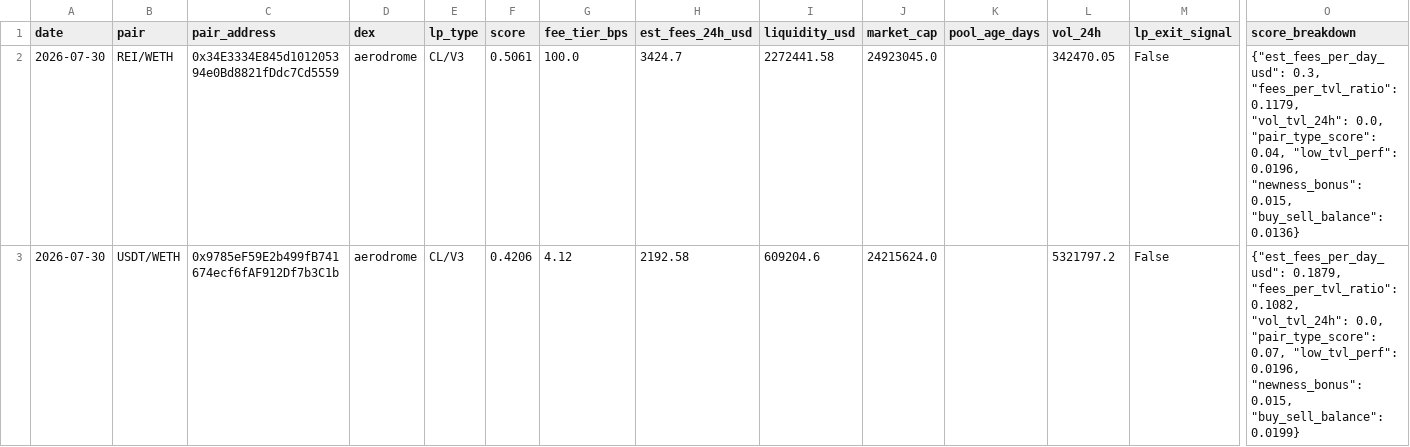
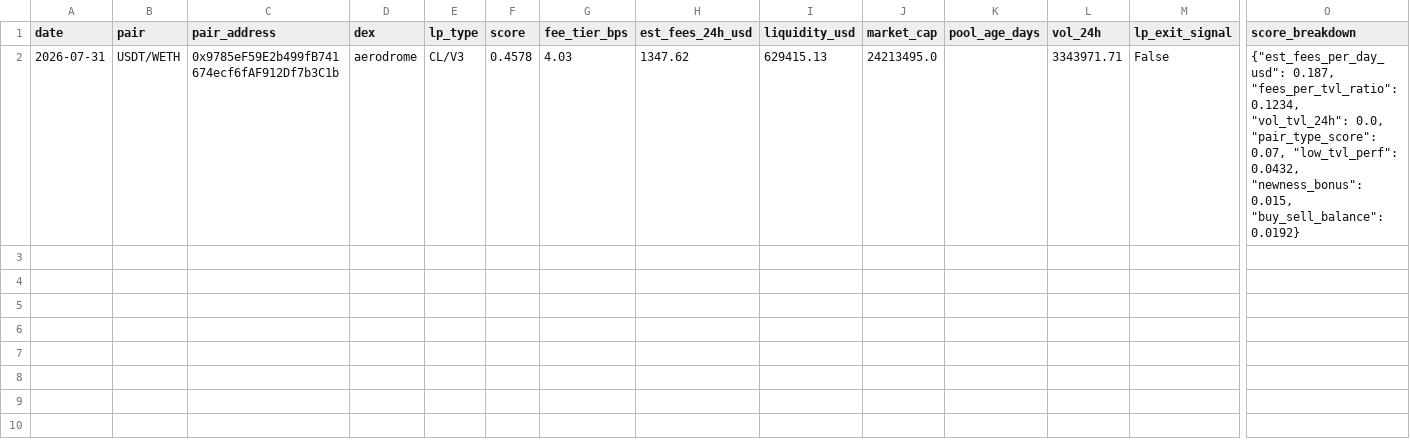
Before and after one commit to RichJamo/hydrex-lp-selection, a CSV file: data/weekly_picks.csv, drawn as a sheet; only a part is shown, gaps mark what is left out; removed rows and columns are numbered as before the commit, all else as after; rows hold the shown columns only; the diff names each change by its address in the sheet, - before the commit and + after, or states it on an @@ line.

```diff
--- a/data/weekly_picks.csv
+++ b/data/weekly_picks.csv
-row 2: 2026-07-30 | REI/WETH | 0x34E3334E845d101205394e0Bd8821fDdc7Cd5559 | aerodrome | CL/V3 | 0.5061 | 100.0 | 3424.7 | 2272441.58 | 24923045.0 |  | 342470.05 | False | {"est_fees_per_day_usd": 0.3, "fees_per_tvl_ratio": 0.1179, "vol_tvl_24h": 0.0, "pair_type_score": 0.04, "low_tvl_perf": 0.0196, "newness_bonus": 0.015, "buy_sell_balance": 0.0136}
-row 3: 2026-07-30 | USDT/WETH | 0x9785eF59E2b499fB741674ecf6fAF912Df7b3C1b | aerodrome | CL/V3 | 0.4206 | 4.12 | 2192.58 | 609204.6 | 24215624.0 |  | 5321797.2 | False | {"est_fees_per_day_usd": 0.1879, "fees_per_tvl_ratio": 0.1082, "vol_tvl_24h": 0.0, "pair_type_score": 0.07, "low_tvl_perf": 0.0196, "newness_bonus": 0.015, "buy_sell_balance": 0.0199}
+row 2: 2026-07-31 | USDT/WETH | 0x9785eF59E2b499fB741674ecf6fAF912Df7b3C1b | aerodrome | CL/V3 | 0.4578 | 4.03 | 1347.62 | 629415.13 | 24213495.0 |  | 3343971.71 | False | {"est_fees_per_day_usd": 0.187, "fees_per_tvl_ratio": 0.1234, "vol_tvl_24h": 0.0, "pair_type_score": 0.07, "low_tvl_perf": 0.0432, "newness_bonus": 0.015, "buy_sell_balance": 0.0192}
```
Also changed, not shown: data/candidates_enriched.csv, 2 other files.
